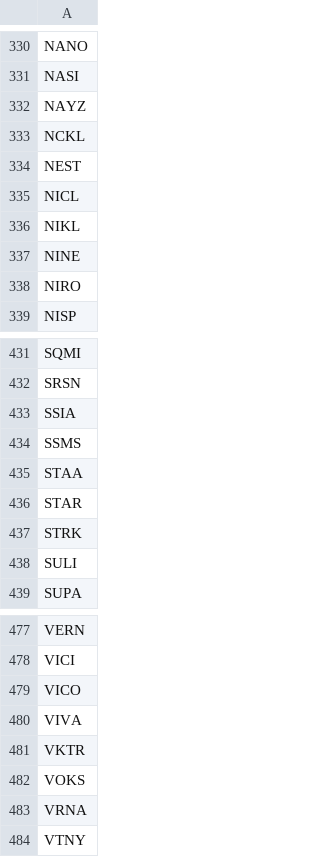
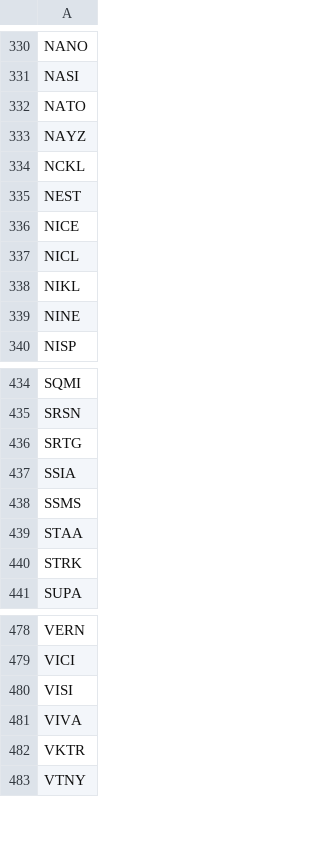
Before and after one commit to fakihatuabdi/IDX-i-Screener, a CSV file: scrapers/idx-fundamentals/data/watchlist.csv, drawn as a sheet; only a part is shown, gaps mark what is left out; the diff covers the shown part only.

```diff
--- a/scrapers/idx-fundamentals/data/watchlist.csv
+++ b/scrapers/idx-fundamentals/data/watchlist.csv
@@ -331,2 +331,3 @@ NANO
 NASI
+NATO
 NAYZ
@@ -334,2 +335,3 @@ NCKL
 NEST
+NICE
 NICL
@@ -337,3 +339,2 @@ NIKL
 NINE
-NIRO
 NISP
@@ -432,2 +435,3 @@ SQMI
 SRSN
+SRTG
 SSIA
@@ -435,5 +439,3 @@ SSMS
 STAA
-STAR
 STRK
-SULI
 SUPA
@@ -478,7 +479,5 @@ VERN
 VICI
-VICO
+VISI
 VIVA
 VKTR
-VOKS
-VRNA
 VTNY
```
Also changed, not shown: 33 added rows, 31 removed rows and 4 edited cells elsewhere in this file, 3 other files.
